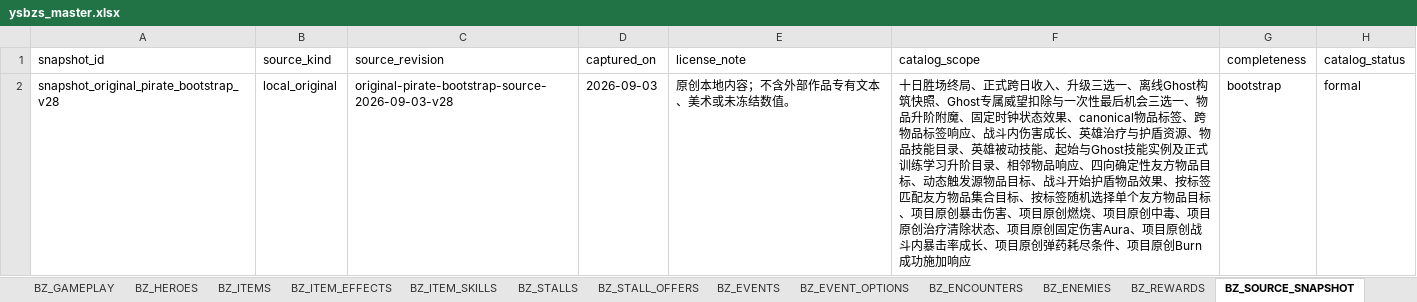
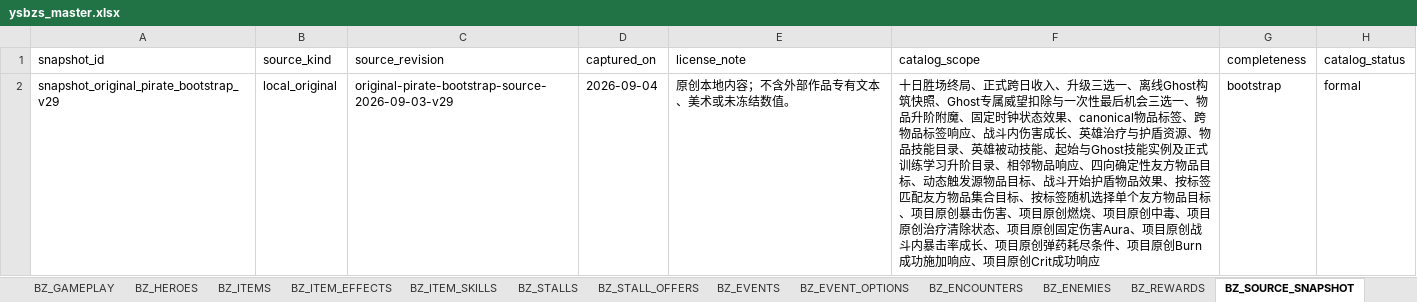
Before and after one commit to jyf0330/ysbzs, an Excel workbook: xlsx/ysbzs_master.xlsx, sheet BZ_SOURCE_SNAPSHOT, drawn as a sheet; values as stored, in another font and other column widths than the file's, no borders; the diff names each change by its address in the sheet, - before the commit and + after, or states it on an @@ line.

Commit message:
data(content): add original pirate crit success response

```diff
--- a/xlsx/ysbzs_master.xlsx (sheet BZ_SOURCE_SNAPSHOT)
+++ b/xlsx/ysbzs_master.xlsx (sheet BZ_SOURCE_SNAPSHOT)
-A2 (snapshot_id): snapshot_original_pirate_bootstrap_v28
+A2 (snapshot_id): snapshot_original_pirate_bootstrap_v29
-C2 (source_revision): original-pirate-bootstrap-source-2026-09-03-v28
+C2 (source_revision): original-pirate-bootstrap-source-2026-09-03-v29
-D2 (captured_on): 2026-09-03
+D2 (captured_on): 2026-09-04
-F2 (catalog_scope): …施加响应
+F2 (catalog_scope): …施加响应、项目原创Crit成功响应
```
Also changed, not shown: sheet BZ_GAMEPLAY, sheet BZ_ITEM_EFFECTS, sheet BZ_GHOST_SNAPSHOTS, sheet BZ_ITEM_SKILLS, 11 other files.
